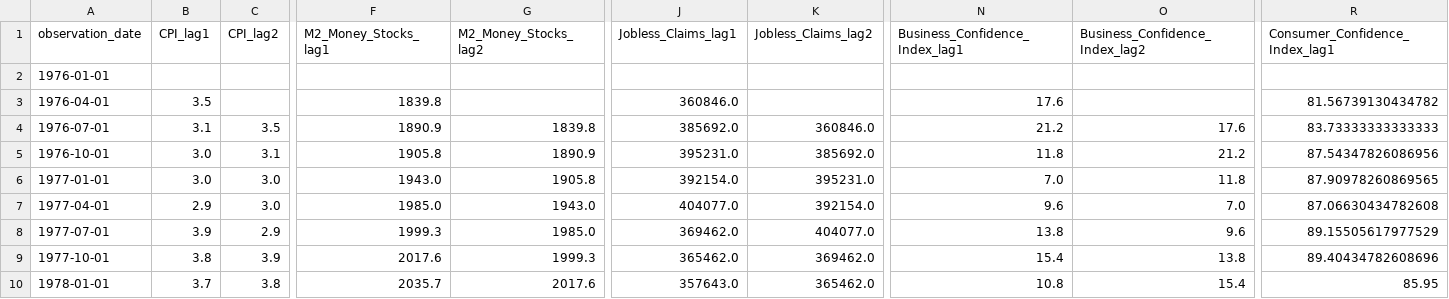
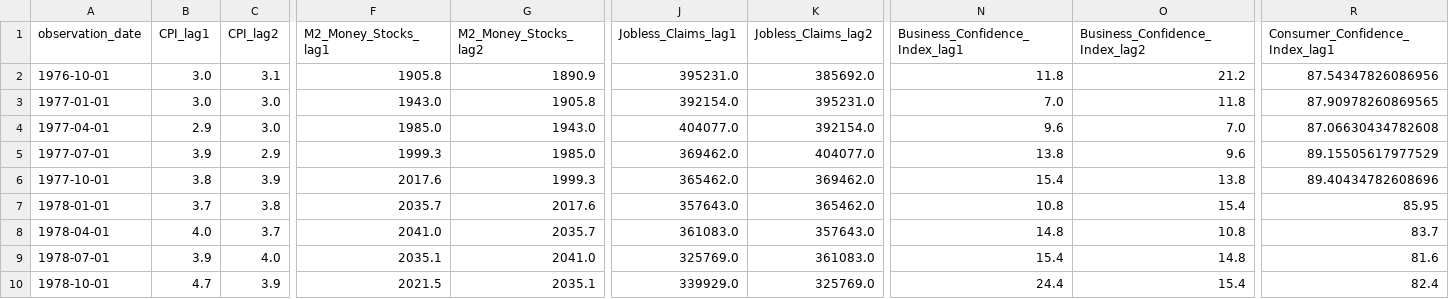
Before and after one commit to Makster04/FINAL_CAPSTONE_PROJECT, a CSV file: lags.csv, drawn as a sheet; only a part is shown, gaps mark what is left out; the shorter side is filled out with more unchanged rows; rows hold the shown columns only; the diff names each change by its address in the sheet, - before the commit and + after, or states it on an @@ line.

```diff
--- a/lags.csv
+++ b/lags.csv
-row 2: 1976-01-01
-row 3: 1976-04-01 | 3.5 |  | 1839.8 |  | 360846.0 |  | 17.6 |  | 81.56739130434782
-row 4: 1976-07-01 | 3.1 | 3.5 | 1890.9 | 1839.8 | 385692.0 | 360846.0 | 21.2 | 17.6 | 83.73333333333333
```
Also changed, not shown: All_Indicators.csv, Prediction_Indicators.csv, 6 other files.
